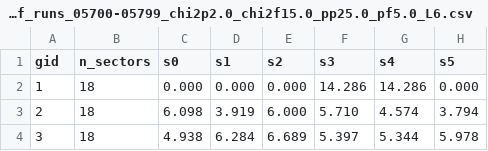
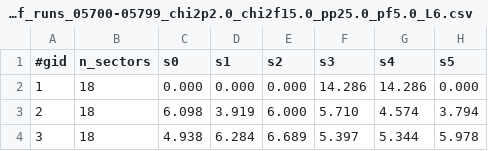
Before and after one commit to ursl/mu3eanca, a CSV file: db0/cdb2/ascii/sectors_eff_runs_05700-05799_chi2p2.0_chi2f15.0_pp25.0_pf5.0_L6.csv, drawn as a sheet; only a part is shown; the diff names each change by its address in the sheet, - before the commit and + after, or states it on an @@ line.

Commit message:
comment first line

```diff
--- a/db0/cdb2/ascii/sectors_eff_runs_05700-05799_chi2p2.0_chi2f15.0_pp25.0_pf5.0_L6.csv
+++ b/db0/cdb2/ascii/sectors_eff_runs_05700-05799_chi2p2.0_chi2f15.0_pp25.0_pf5.0_L6.csv
-A1: gid
+A1: #gid
```
